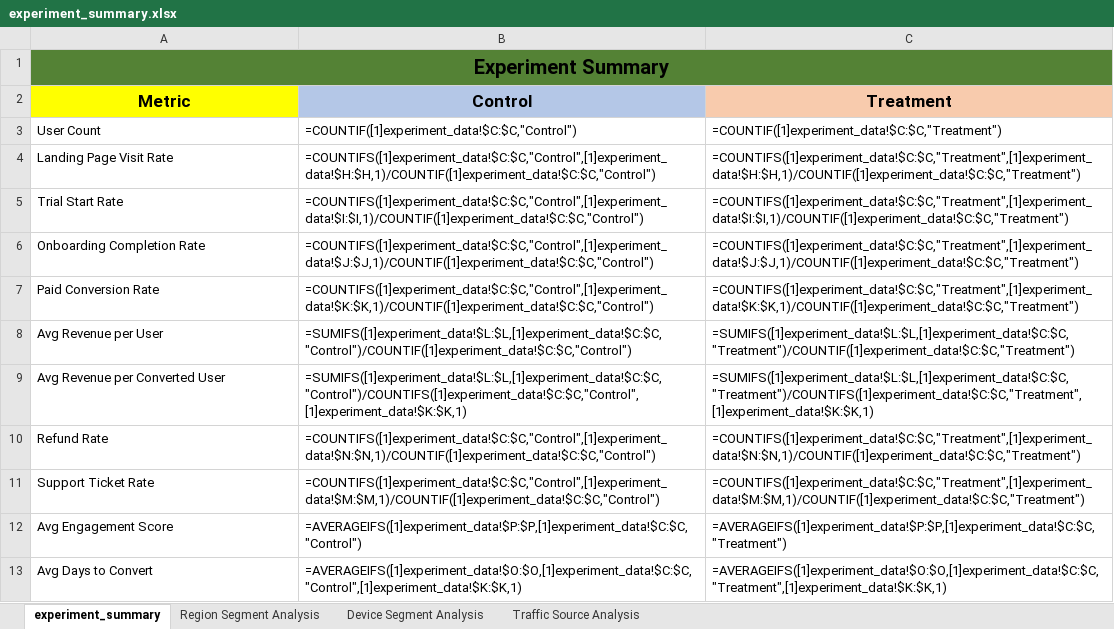
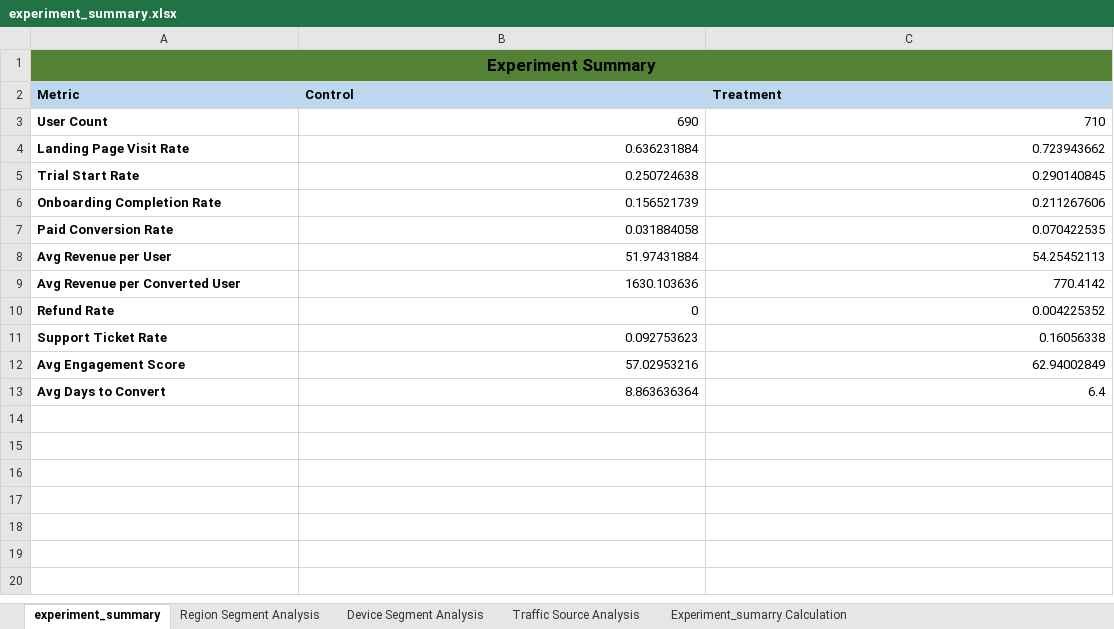
Before and after one commit to ananya-das/ananyadas_bitsom_ba_2511216_part2_kpi_experiment, an Excel workbook: outputs/experiment_summary.xlsx, sheet experiment_summary, drawn as a sheet; values as stored, in another font and other column widths than the file's, no borders; formulas are shown in place of their values; the diff names each change by its address in the sheet, - before the commit and + after, or states it on an @@ line.

```diff
--- a/outputs/experiment_summary.xlsx (sheet experiment_summary)
+++ b/outputs/experiment_summary.xlsx (sheet experiment_summary)
+sheet tab: Experiment_sumarry Calculation
@@ A1 text size: smaller @@
-A2 fill: #FFFF00
+A2 fill: #BDD7EE
@@ A2:C2 text size: smaller, alignment: center → left @@
-C2 fill: #F8CBAD
+C2 fill: #BDD7EE
-A3:A13 bold: off
+A3:A13 bold: on
-B3 (Control): =COUNTIF([1]experiment_data!$C:$C,"Control")
+B3 (Control): 690
-C3 (Treatment): =COUNTIF([1]experiment_data!$C:$C,"Treatment")
+C3 (Treatment): 710
-B4 (Control): =COUNTIFS([1]experiment_data!$C:$C,"Control",[1]experiment_data!$H:$H,1)/COUNTIF([1]experiment_data!$C:$C,"Control")
+B4 (Control): 0.636231884
-C4 (Treatment): =COUNTIFS([1]experiment_data!$C:$C,"Treatment",[1]experiment_data!$H:$H,1)/COUNTIF([1]experiment_data!$C:$C,"Treatment")
+C4 (Treatment): 0.723943662
-B5 (Control): =COUNTIFS([1]experiment_data!$C:$C,"Control",[1]experiment_data!$I:$I,1)/COUNTIF([1]experiment_data!$C:$C,"Control")
+B5 (Control): 0.250724638
-C5 (Treatment): =COUNTIFS([1]experiment_data!$C:$C,"Treatment",[1]experiment_data!$I:$I,1)/COUNTIF([1]experiment_data!$C:$C,"Treatment")
+C5 (Treatment): 0.290140845
-B6 (Control): =COUNTIFS([1]experiment_data!$C:$C,"Control",[1]experiment_data!$J:$J,1)/COUNTIF([1]experiment_data!$C:$C,"Control")
+B6 (Control): 0.156521739
-C6 (Treatment): =COUNTIFS([1]experiment_data!$C:$C,"Treatment",[1]experiment_data!$J:$J,1)/COUNTIF([1]experiment_data!$C:$C,"Treatment")
+C6 (Treatment): 0.211267606
-B7 (Control): =COUNTIFS([1]experiment_data!$C:$C,"Control",[1]experiment_data!$K:$K,1)/COUNTIF([1]experiment_data!$C:$C,"Control")
+B7 (Control): 0.031884058
-C7 (Treatment): =COUNTIFS([1]experiment_data!$C:$C,"Treatment",[1]experiment_data!$K:$K,1)/COUNTIF([1]experiment_data!$C:$C,"Treatment")
+C7 (Treatment): 0.070422535
-B8 (Control): =SUMIFS([1]experiment_data!$L:$L,[1]experiment_data!$C:$C,"Control")/COUNTIF([1]experiment_data!$C:$C,"Control")
+B8 (Control): 51.97431884
-C8 (Treatment): =SUMIFS([1]experiment_data!$L:$L,[1]experiment_data!$C:$C,"Treatment")/COUNTIF([1]experiment_data!$C:$C,"Treatment")
+C8 (Treatment): 54.25452113
-B9 (Control): =SUMIFS([1]experiment_data!$L:$L,[1]experiment_data!$C:$C,"Control")/COUNTIFS([1]experiment_data!$C:$C,"Control",[1]experiment_data!$K:$K,1)
+B9 (Control): 1630.103636
-C9 (Treatment): =SUMIFS([1]experiment_data!$L:$L,[1]experiment_data!$C:$C,"Treatment")/COUNTIFS([1]experiment_data!$C:$C,"Treatment",[1]experiment_data!$K:$K,1)
+C9 (Treatment): 770.4142
-B10 (Control): =COUNTIFS([1]experiment_data!$C:$C,"Control",[1]experiment_data!$N:$N,1)/COUNTIF([1]experiment_data!$C:$C,"Control")
+B10 (Control): 0
-C10 (Treatment): =COUNTIFS([1]experiment_data!$C:$C,"Treatment",[1]experiment_data!$N:$N,1)/COUNTIF([1]experiment_data!$C:$C,"Treatment")
+C10 (Treatment): 0.004225352
-B11 (Control): =COUNTIFS([1]experiment_data!$C:$C,"Control",[1]experiment_data!$M:$M,1)/COUNTIF([1]experiment_data!$C:$C,"Control")
+B11 (Control): 0.092753623
-C11 (Treatment): =COUNTIFS([1]experiment_data!$C:$C,"Treatment",[1]experiment_data!$M:$M,1)/COUNTIF([1]experiment_data!$C:$C,"Treatment")
+C11 (Treatment): 0.16056338
-B12 (Control): =AVERAGEIFS([1]experiment_data!$P:$P,[1]experiment_data!$C:$C,"Control")
+B12 (Control): 57.02953216
-C12 (Treatment): =AVERAGEIFS([1]experiment_data!$P:$P,[1]experiment_data!$C:$C,"Treatment")
+C12 (Treatment): 62.94002849
-B13 (Control): =AVERAGEIFS([1]experiment_data!$O:$O,[1]experiment_data!$C:$C,"Control",[1]experiment_data!$K:$K,1)
+B13 (Control): 8.863636364
-C13 (Treatment): =AVERAGEIFS([1]experiment_data!$O:$O,[1]experiment_data!$C:$C,"Treatment",[1]experiment_data!$K:$K,1)
+C13 (Treatment): 6.4
```
